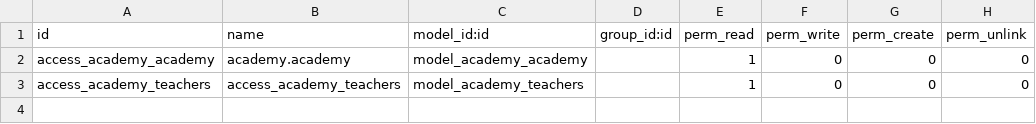
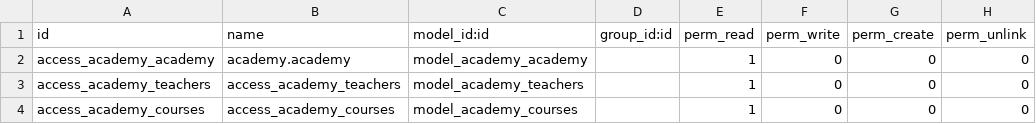
Before and after one commit to digitalfarmer/odoomodule, a CSV file: academy/security/ir.model.access.csv, drawn as a sheet; the diff names each change by its address in the sheet, - before the commit and + after, or states it on an @@ line.

Commit message:
custom view courses and teacher

```diff
--- a/academy/security/ir.model.access.csv
+++ b/academy/security/ir.model.access.csv
+row 4: access_academy_courses | access_academy_courses | model_academy_courses |  | 1 | 0 | 0 | 0
```
Also changed, not shown: 3 other files.
